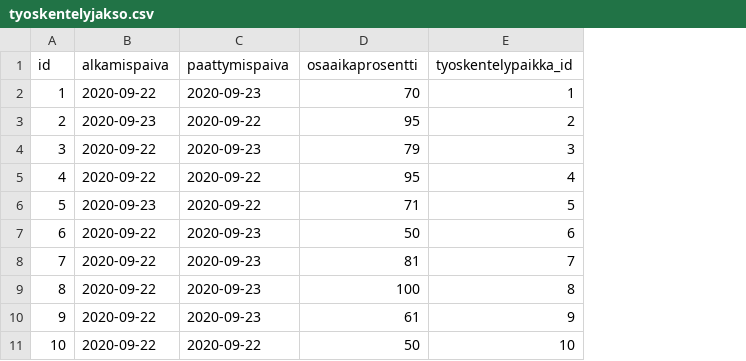
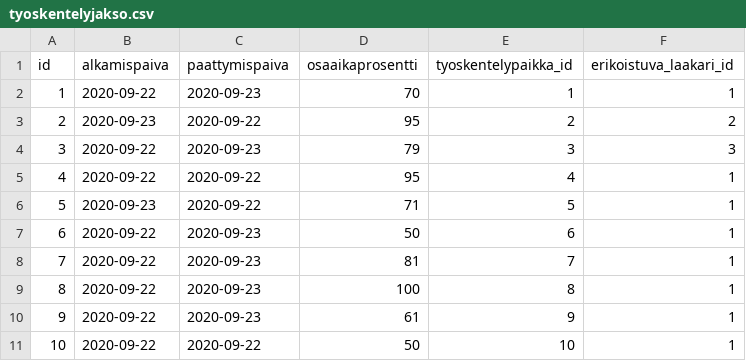
Before and after one commit to elsa-hanke/elsa-backend, a CSV file: src/main/resources/config/liquibase/fake-data/tyoskentelyjakso.csv, drawn as a sheet; the diff names each change by its address in the sheet, - before the commit and + after, or states it on an @@ line.

```diff
--- a/src/main/resources/config/liquibase/fake-data/tyoskentelyjakso.csv
+++ b/src/main/resources/config/liquibase/fake-data/tyoskentelyjakso.csv
+column F (erikoistuva_laakari_id), rows 2-11: 1 | 2 | 3 | 1 | 1 | 1 | 1 | 1 | 1 | 1
```
Also changed, not shown: 21 other files.
